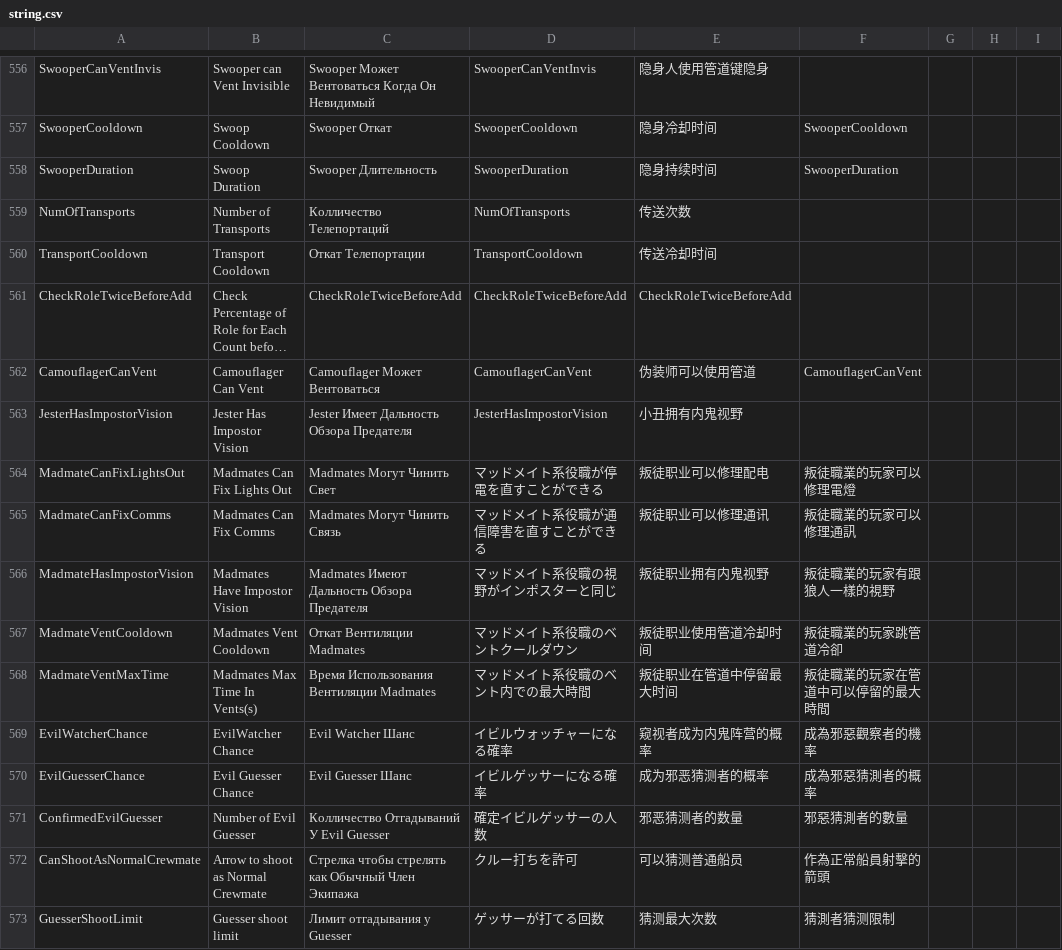
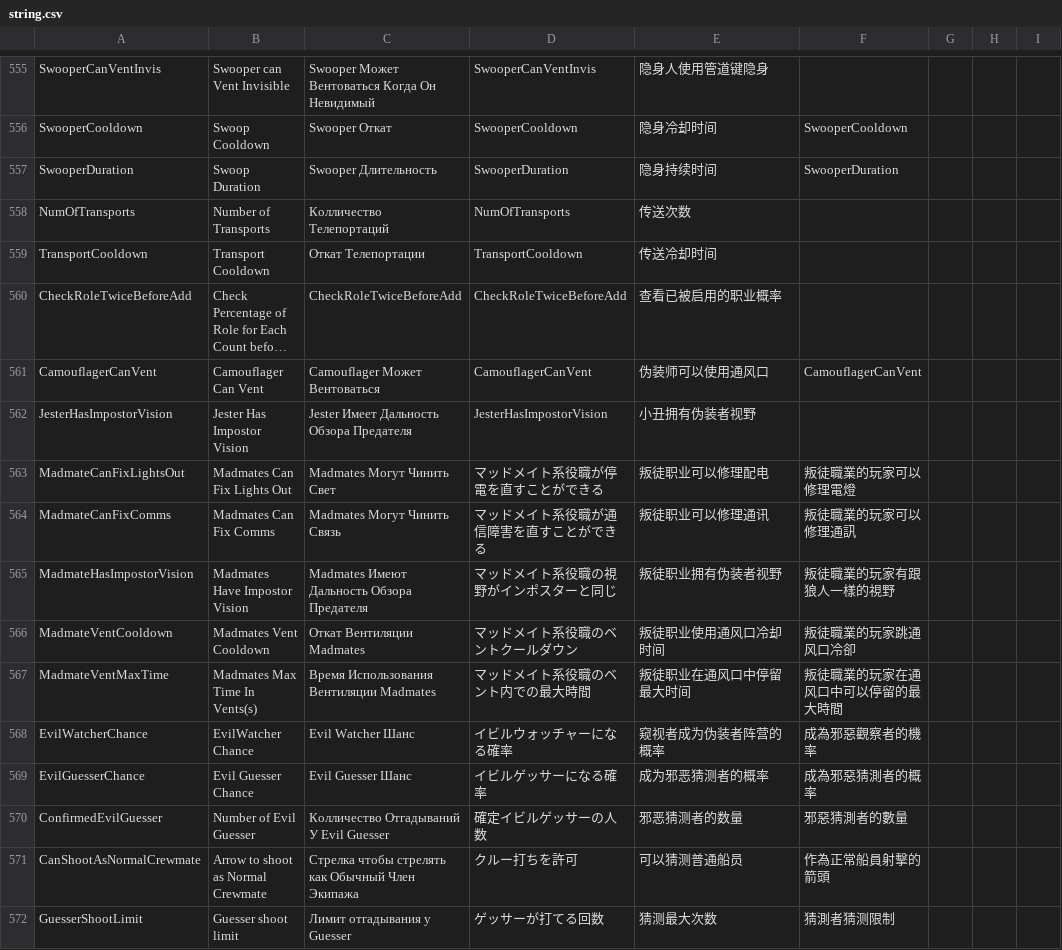
Before and after one commit to discus-sions/TownOfHost-TheOtherRoles, a CSV file: Resources/string.csv, drawn as a sheet; only a part is shown, gaps mark what is left out; long unchanged cells end in …; addresses are those after the commit; the diff covers the shown part only; the diff names each change by its address in the sheet, - before the commit and + after, or states it on an @@ line.

```diff
--- a/Resources/string.csv
+++ b/Resources/string.csv
-E560: CheckRoleTwiceBeforeAdd
+E560: 查看已被启用的职业概率
-E561: 伪装师可以使用管道
+E561: 伪装师可以使用通风口
-E562: 小丑拥有内鬼视野
+E562: 小丑拥有伪装者视野
-E565: 叛徒职业拥有内鬼视野
+E565: 叛徒职业拥有伪装者视野
-E566: 叛徒职业使用管道冷却时间
+E566: 叛徒职业使用通风口冷却时间
-F566: 叛徒職業的玩家跳管道冷卻
+F566: 叛徒職業的玩家跳通风口冷卻
-E567: 叛徒职业在管道中停留最大时间
+E567: 叛徒职业在通风口中停留最大时间
-F567: 叛徒職業的玩家在管道中可以停留的最大時間
+F567: 叛徒職業的玩家在通风口中可以停留的最大時間
-E568: 窥视者成为内鬼阵营的概率
+E568: 窥视者成为伪装者阵营的概率
```
Also changed, not shown: 1 removed row and 145 edited cells elsewhere in this file.
